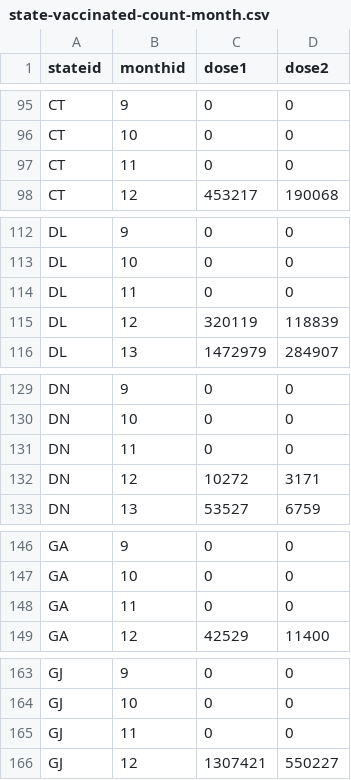
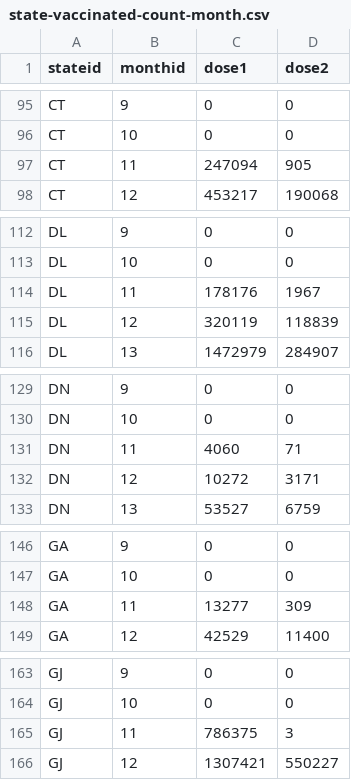
Before and after one commit to utkarshg99/CS685, a CSV file: Assignment 1/out/state-vaccinated-count-month.csv, drawn as a sheet; only a part is shown, gaps mark what is left out; the diff covers the shown part only.

```diff
--- a/Assignment 1/out/state-vaccinated-count-month.csv
+++ b/Assignment 1/out/state-vaccinated-count-month.csv
@@ -96,3 +96,3 @@ CT,9,0,0
 CT,10,0,0
-CT,11,0,0
+CT,11,247094,905
 CT,12,453217,190068
@@ -113,3 +113,3 @@ DL,9,0,0
 DL,10,0,0
-DL,11,0,0
+DL,11,178176,1967
 DL,12,320119,118839
@@ -130,3 +130,3 @@ DN,9,0,0
 DN,10,0,0
-DN,11,0,0
+DN,11,4060,71
 DN,12,10272,3171
@@ -147,3 +147,3 @@ GA,9,0,0
 GA,10,0,0
-GA,11,0,0
+GA,11,13277,309
 GA,12,42529,11400
@@ -164,3 +164,3 @@ GJ,9,0,0
 GJ,10,0,0
-GJ,11,0,0
+GJ,11,786375,3
 GJ,12,1307421,550227
```
Also changed, not shown: 57 edited cells elsewhere in this file, Assignment 1/out/district-vaccinated-count-month.csv, Assignment 1/out/district-vaccinated-count-overall.csv, 11 other files.
